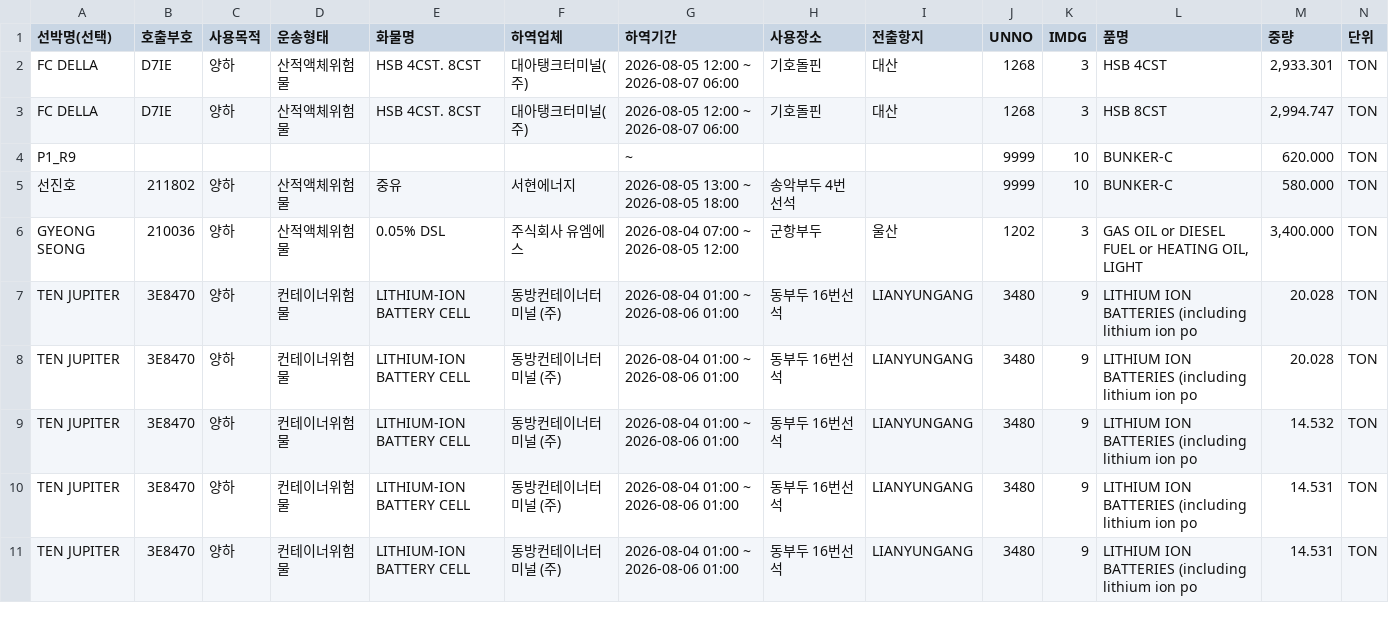
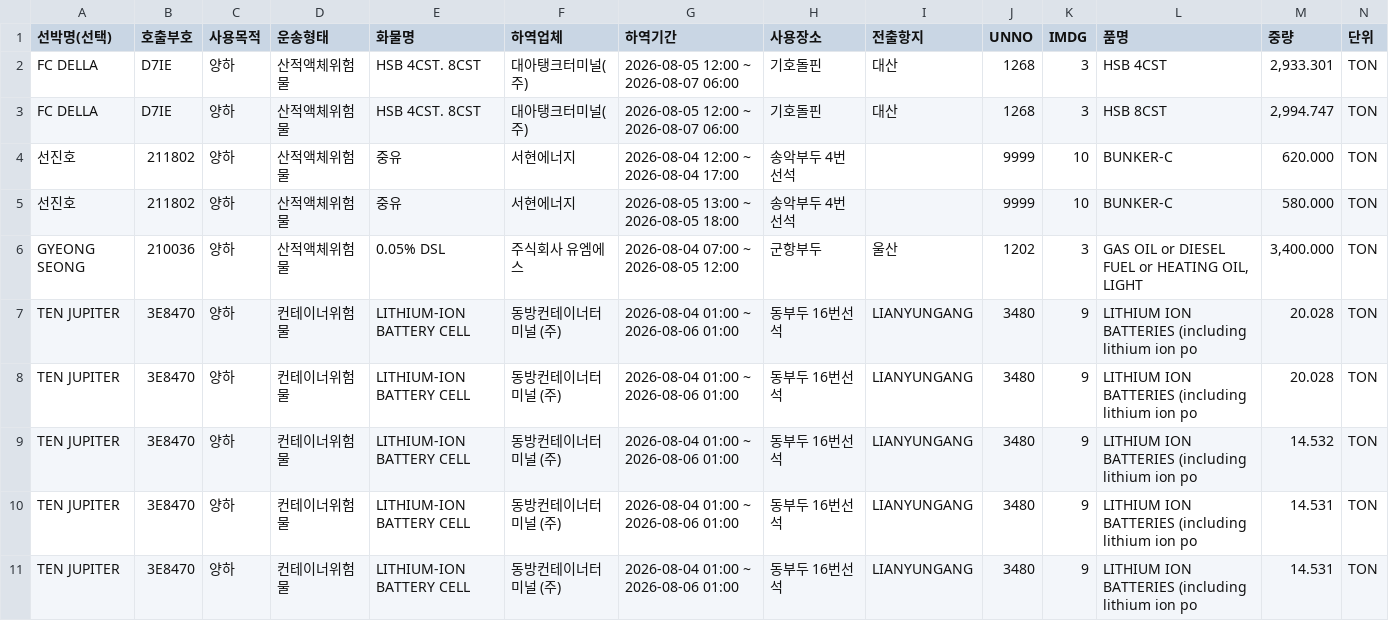
Before and after one commit to juyk1992/pt-hns, a CSV file: hns_pyeongtaek_report.csv, drawn as a sheet; only a part is shown; removed rows and columns are numbered as before the commit, all else as after; the diff names each change by its address in the sheet, - before the commit and + after, or states it on an @@ line.

```diff
--- a/hns_pyeongtaek_report.csv
+++ b/hns_pyeongtaek_report.csv
-row 4: P1_R9 |  |  |  |  |  | ~ |  |  | 9999 | 10 | BUNKER-C | 620.000 | TON
+row 4: 선진호 | 211802 | 양하 | 산적액체위험물 | 중유 | 서현에너지 | 2026-08-04 12:00 ~ 2026-08-04 17:00 | 송악부두 4번선석 |  | 9999 | 10 | BUNKER-C | 620.000 | TON
```
Also changed, not shown: hns_daesan_report.csv.
